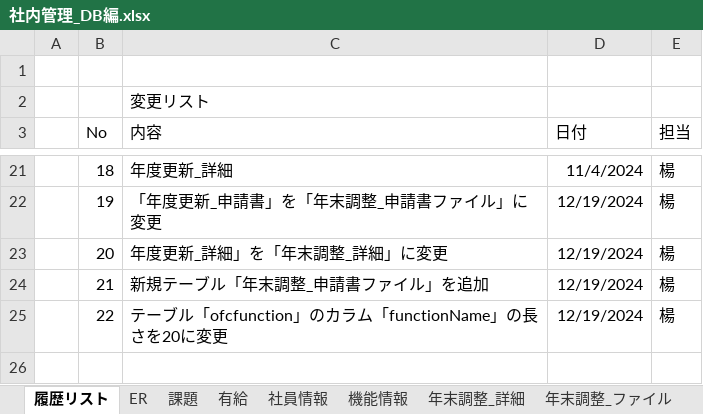
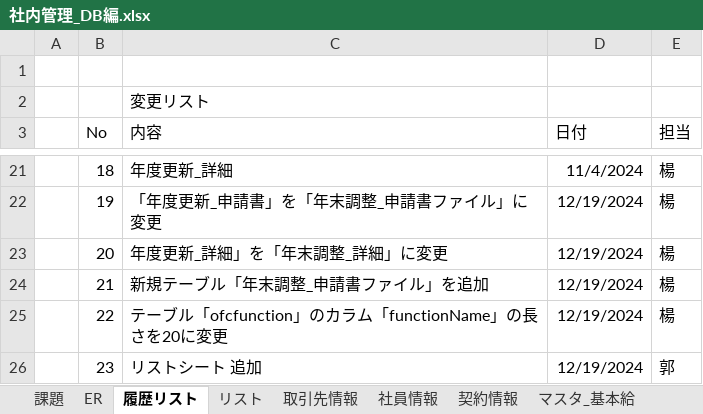
Before and after one commit to softtechSoft/emsm, an Excel workbook: DOC/DB編/社内管理_DB編.xlsx, sheet 履歴リスト, drawn as a sheet; only a part is shown, gaps mark what is left out; values as stored, in another font and other column widths than the file's, no borders; the diff names each change by its address in the sheet, - before the commit and + after, or states it on an @@ line.

```diff
--- a/DOC/DB編/社内管理_DB編.xlsx (sheet 履歴リスト)
+++ b/DOC/DB編/社内管理_DB編.xlsx (sheet 履歴リスト)
+sheet tab: リスト
@@ sheet tab order changed: 課題 | ER | 履歴リスト | リスト | 取引先情報 | 社員情報 | 契約情報 | マスタ_基本給 @@
+row 26:  | 23 | リストシート 追加 | 12/19/2024 | 郭
```
Also changed, not shown: sheet マスタ_勘定科目, sheet 勘定科目-削除予定, sheet 仕訳帳, sheet 機能情報, sheet 経費情報, sheet 年末調整_申請書ファイル, 18 more sheets, other sheet tabs, charts or pictures.
